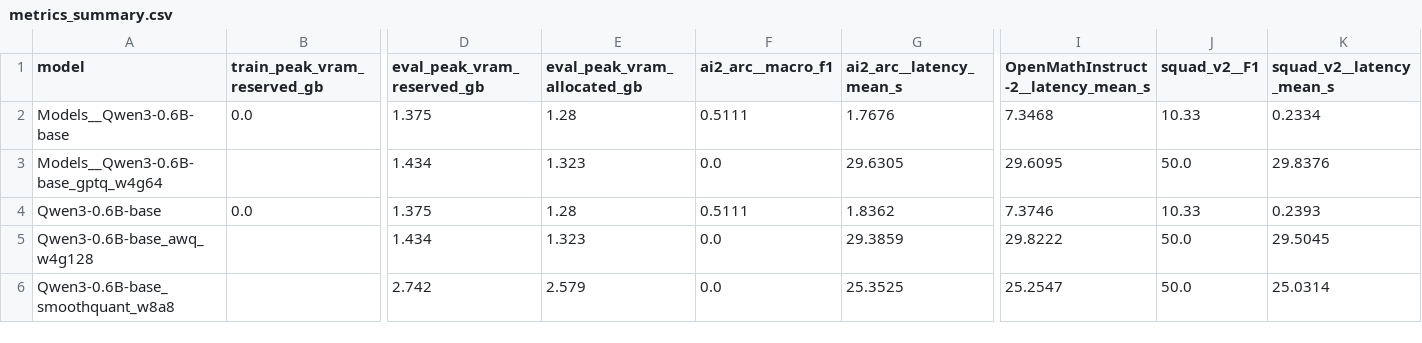
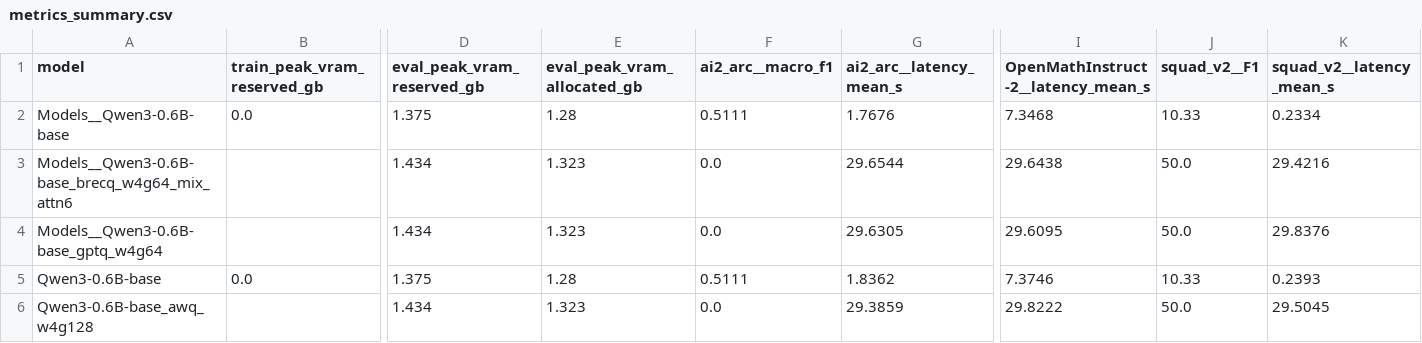
Before and after one commit to albrp97/LLM-Training, a CSV file: Testing/metrics_summary.csv, drawn as a sheet; only a part is shown, gaps mark what is left out; the shorter side is filled out with more unchanged rows; rows hold the shown columns only; the diff names each change by its address in the sheet, - before the commit and + after, or states it on an @@ line.

Commit message:
Add metrics for BRECQ quantization model and OpenMath SFT model

```diff
--- a/Testing/metrics_summary.csv
+++ b/Testing/metrics_summary.csv
+row 3: Models__Qwen3-0.6B-base_brecq_w4g64_mix_attn6 |  | 1.434 | 1.323 | 0.0 | 29.6544 | 29.6438 | 50.0 | 29.4216
```
Also changed, not shown: 2 other files.
